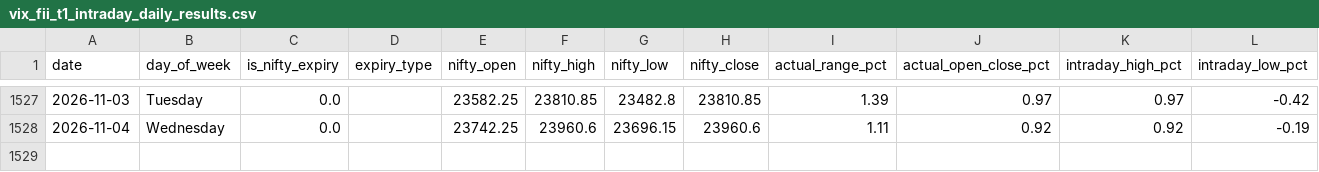
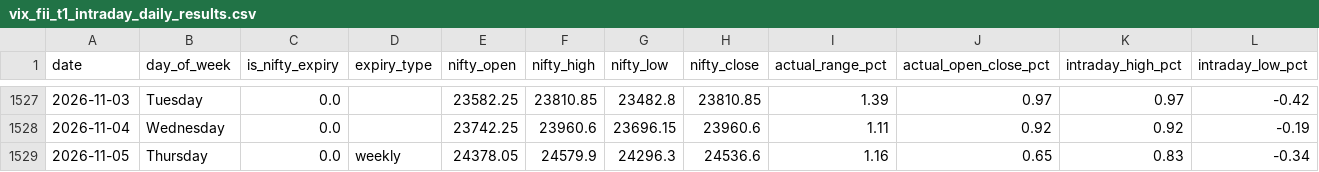
Before and after one commit to manish70158/vix-backtest-analysis, a CSV file: vix_fii_t1_intraday_daily_results.csv, drawn as a sheet; only a part is shown, gaps mark what is left out; rows hold the shown columns only; the diff names each change by its address in the sheet, - before the commit and + after, or states it on an @@ line.

```diff
--- a/vix_fii_t1_intraday_daily_results.csv
+++ b/vix_fii_t1_intraday_daily_results.csv
+row 1529: 2026-11-05 | Thursday | 0.0 | weekly | 24378.05 | 24579.9 | 24296.3 | 24536.6 | 1.16 | 0.65 | 0.83 | -0.34
```
Also changed, not shown: sensex-analysis/bse_fii_t1_daily.csv, sensex-analysis/sensex_bse_participant_wise_daily.csv, 1 other file.
